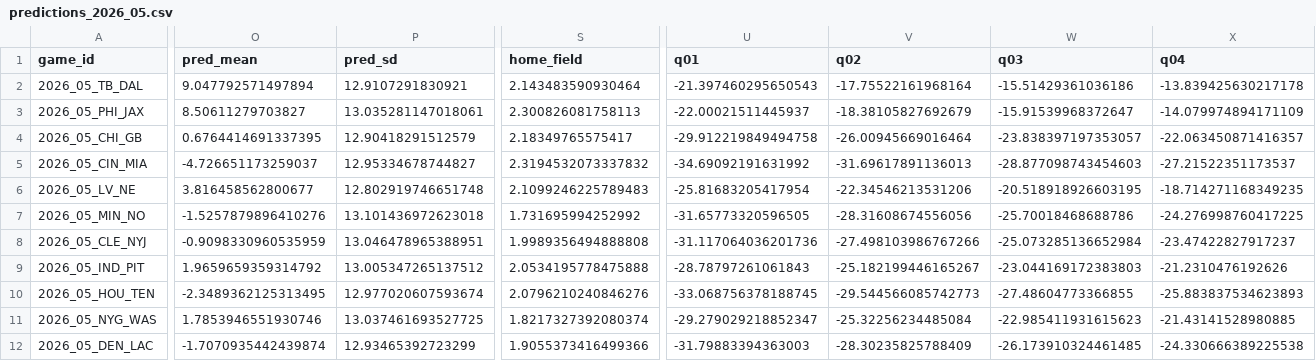
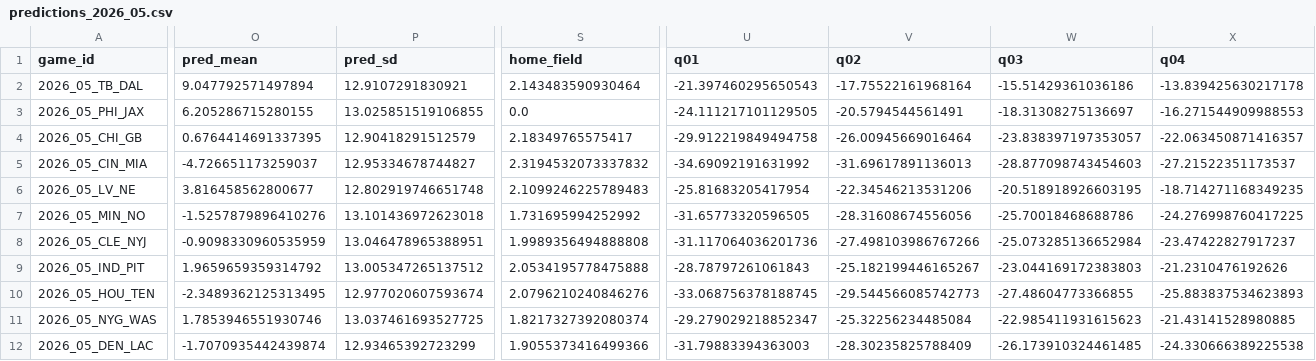
Before and after one commit to iggysiegel/nfl, a CSV file: predictions/predictions_2026_05.csv, drawn as a sheet; only a part is shown, gaps mark what is left out; the diff covers the shown part only; the diff names each change by its address in the sheet, - before the commit and + after, or states it on an @@ line.

```diff
--- a/predictions/predictions_2026_05.csv
+++ b/predictions/predictions_2026_05.csv
-O3 (pred_mean): 8.50611279703827
+O3 (pred_mean): 6.205286715280155
-P3 (pred_sd): 13.035281147018061
+P3 (pred_sd): 13.025851519106855
-S3 (home_field): 2.300826081758113
+S3 (home_field): 0.0
-U3 (q01): -22.00021511445937
+U3 (q01): -24.111217101129505
-V3 (q02): -18.38105827692679
+V3 (q02): -20.5794544561491
-W3 (q03): -15.91539968372647
+W3 (q03): -18.31308275136697
-X3 (q04): -14.079974894171109
+X3 (q04): -16.271544909988553
```
Also changed, not shown: 96 edited cells elsewhere in this file.
